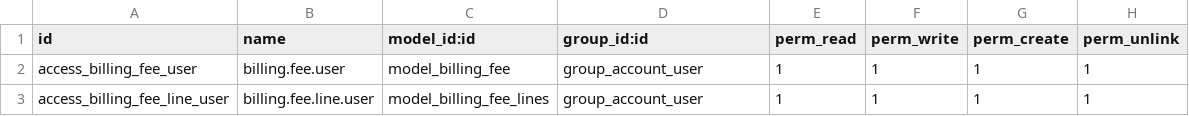
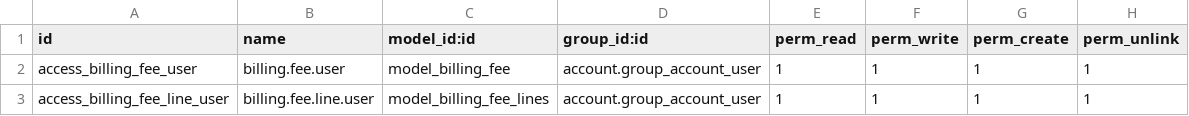
Before and after one commit to amartinea/aquabat, a CSV file: hodei_billing_fees/security/ir.model.access.csv, drawn as a sheet.

Commit message:
[WIP]

```diff
--- a/hodei_billing_fees/security/ir.model.access.csv
+++ b/hodei_billing_fees/security/ir.model.access.csv
@@ -1,3 +1,3 @@
 id,name,model_id:id,group_id:id,perm_read,perm_write,perm_create,perm_unlink
-access_billing_fee_user,billing.fee.user,model_billing_fee,group_account_user,1,1,1,1
-access_billing_fee_line_user,billing.fee.line.user,model_billing_fee_lines,group_account_user,1,1,1,1
+access_billing_fee_user,billing.fee.user,model_billing_fee,account.group_account_user,1,1,1,1
+access_billing_fee_line_user,billing.fee.line.user,model_billing_fee_lines,account.group_account_user,1,1,1,1
```
